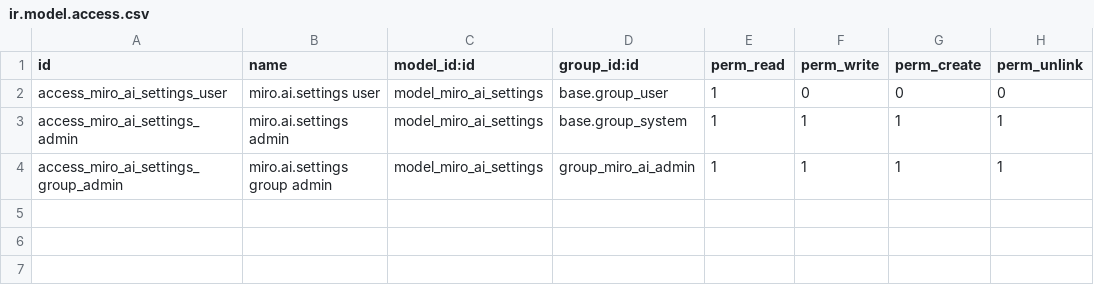
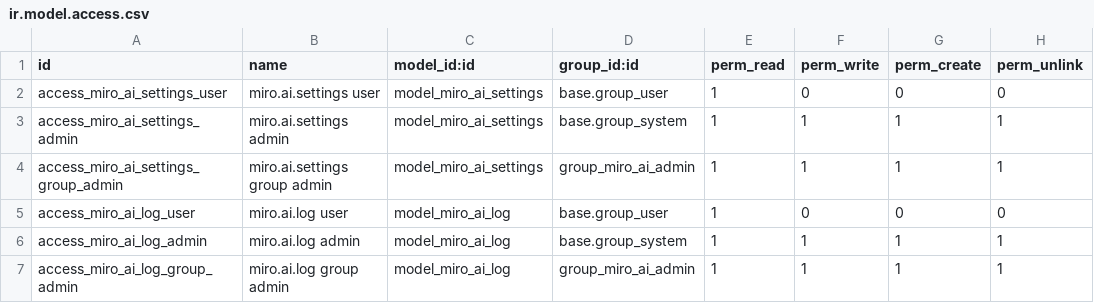
Before and after one commit to katsuki2000/odoo-ia-prototype, a CSV file: odoo17-dev/addons/miro_ai/security/ir.model.access.csv, drawn as a sheet.

Commit message:
feat(odoo): Step 11 Day 4 - Audit logging model miro.ai.log, Markdown formatting, and integration tests

```diff
--- a/odoo17-dev/addons/miro_ai/security/ir.model.access.csv
+++ b/odoo17-dev/addons/miro_ai/security/ir.model.access.csv
@@ -4 +4,4 @@ access_miro_ai_settings_admin,miro.ai.settings admin,model_miro_ai_settings,base
 access_miro_ai_settings_group_admin,miro.ai.settings group admin,model_miro_ai_settings,group_miro_ai_admin,1,1,1,1
+access_miro_ai_log_user,miro.ai.log user,model_miro_ai_log,base.group_user,1,0,0,0
+access_miro_ai_log_admin,miro.ai.log admin,model_miro_ai_log,base.group_system,1,1,1,1
+access_miro_ai_log_group_admin,miro.ai.log group admin,model_miro_ai_log,group_miro_ai_admin,1,1,1,1
```
Also changed, not shown: 16 other files.
